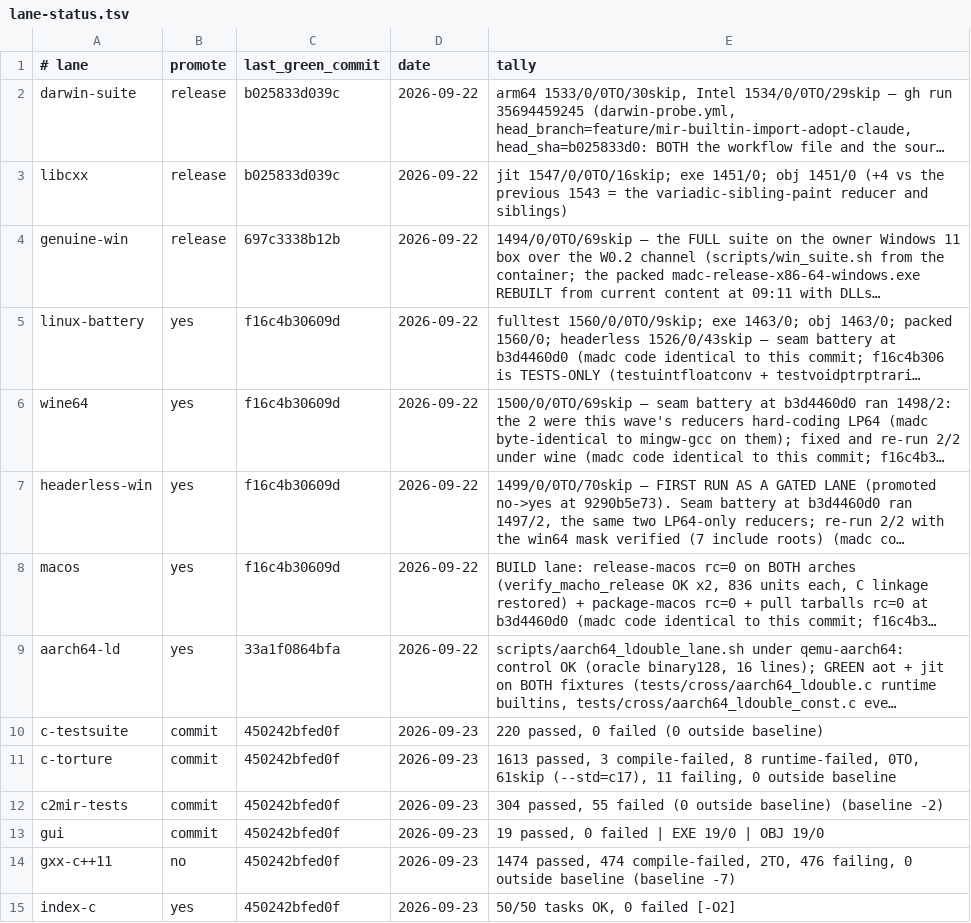
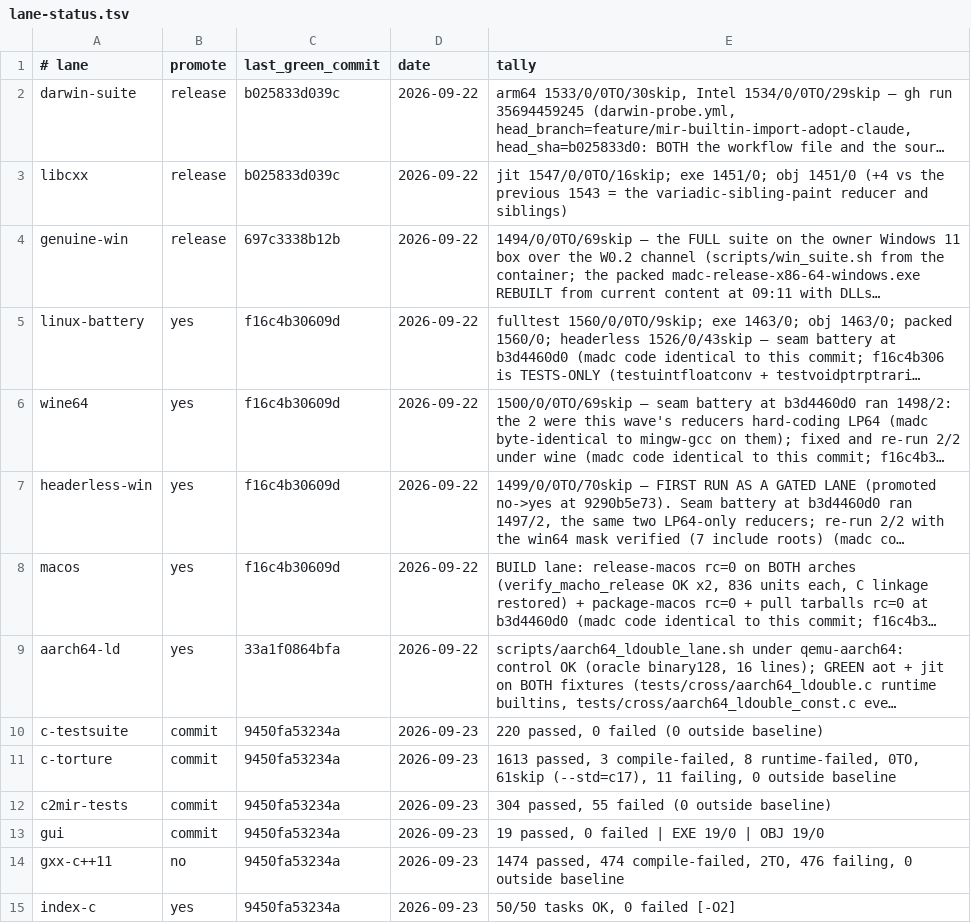
Before and after one commit to derekbsnider/madc, a TSV file: docs/lane-status.tsv, drawn as a sheet; long unchanged cells end in …; the diff names each change by its address in the sheet, - before the commit and + after, or states it on an @@ line.

```diff
--- a/docs/lane-status.tsv
+++ b/docs/lane-status.tsv
-C10:C15 (last_green_commit): 450242bfed0f
+C10:C15 (last_green_commit): 9450fa53234a
-E12 (tally): …outside baseline) (baseline -2)
+E12 (tally): …outside baseline)
-E14 (tally): …outside baseline (baseline -7)
+E14 (tally): …outside baseline
```
